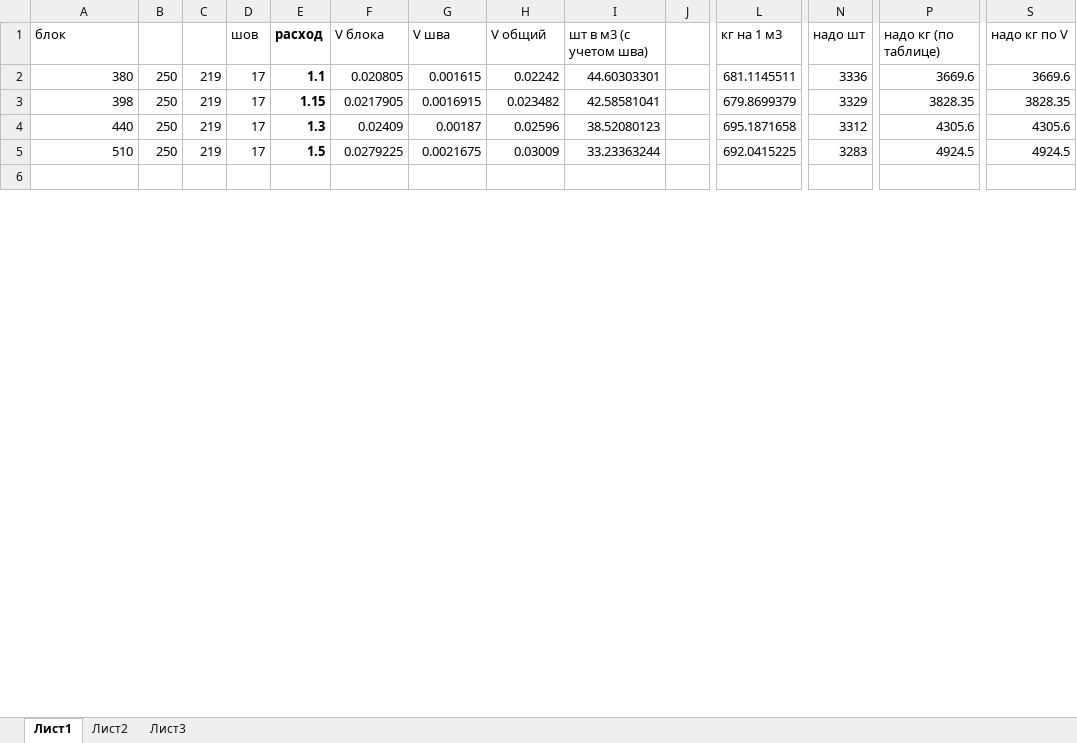
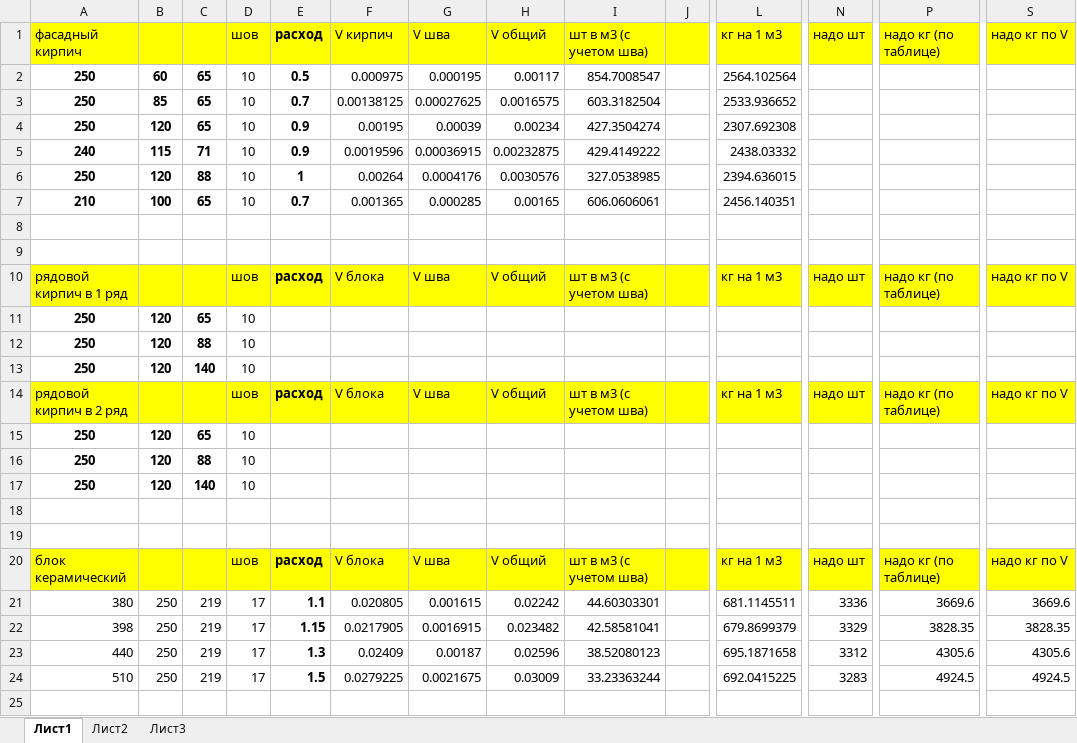
Before and after one commit to chelovek-gorod/alterCalc, an Excel workbook: Лист Microsoft Excel.xlsx, sheet Лист1, drawn as a sheet; only a part is shown, gaps mark what is left out; values as stored, in another font and other column widths than the file's, no borders; addresses are those after the commit; rows hold the shown columns only; the diff covers the shown part only; the diff names each change by its address in the sheet, - before the commit and + after, or states it on an @@ line.

```diff
--- a/Лист Microsoft Excel.xlsx (sheet Лист1)
+++ b/Лист Microsoft Excel.xlsx (sheet Лист1)
+row 1: фасадный кирпич |  |  | шов | расход | V кирпич | V шва | V общий | шт в м3 (с учетом шва) |  | кг на 1 м3 | надо шт | надо кг (по таблице) | надо кг по V
+row 2: 250 | 60 | 65 | 10 | 0.5 | 0.000975 | 0.000195 | 0.00117 | 854.7008547 |  | 2564.102564
+row 3: 250 | 85 | 65 | 10 | 0.7 | 0.00138125 | 0.00027625 | 0.0016575 | 603.3182504 |  | 2533.936652
+row 4: 250 | 120 | 65 | 10 | 0.9 | 0.00195 | 0.00039 | 0.00234 | 427.3504274 |  | 2307.692308
+row 5: 240 | 115 | 71 | 10 | 0.9 | 0.0019596 | 0.00036915 | 0.00232875 | 429.4149222 |  | 2438.03332
+row 6: 250 | 120 | 88 | 10 | 1 | 0.00264 | 0.0004176 | 0.0030576 | 327.0538985 |  | 2394.636015
+row 7: 210 | 100 | 65 | 10 | 0.7 | 0.001365 | 0.000285 | 0.00165 | 606.0606061 |  | 2456.140351
+row 8: (empty)
+row 9: (empty)
+row 10: рядовой кирпич в 1 ряд |  |  | шов | расход | V блока | V шва | V общий | шт в м3 (с учетом шва) |  | кг на 1 м3 | надо шт | надо кг (по таблице) | надо кг по V
+row 11: 250 | 120 | 65 | 10
+row 12: 250 | 120 | 88 | 10
+row 13: 250 | 120 | 140 | 10
+row 14: рядовой кирпич в 2 ряд |  |  | шов | расход | V блока | V шва | V общий | шт в м3 (с учетом шва) |  | кг на 1 м3 | надо шт | надо кг (по таблице) | надо кг по V
+row 15: 250 | 120 | 65 | 10
+row 16: 250 | 120 | 88 | 10
+row 17: 250 | 120 | 140 | 10
+row 18: (empty)
+row 19: (empty)
-A20: блок
+A20: блок керамический
-A20:S20 fill: none
+A20:S20 fill: #FFFF00
```
Also changed, not shown: 1 added row, 36 edited cells and cell formats elsewhere in this sheet, formulas that keep their value, 2 other files.
